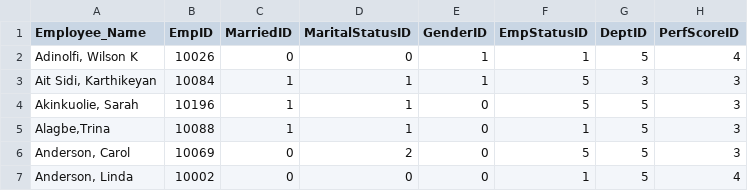
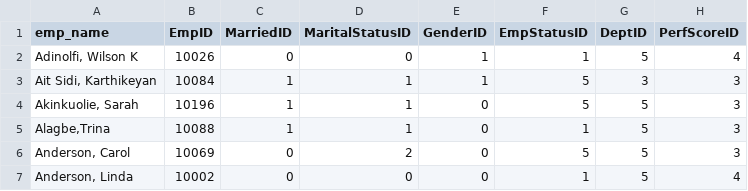
Before and after one commit to jadanpl/Using-HR-Dataset-To-Measure-Diversity-Inclusion-and-Attrition, a CSV file: cleaned_hr_dataset.csv, drawn as a sheet; only a part is shown; the diff names each change by its address in the sheet, - before the commit and + after, or states it on an @@ line.

Commit message:
Update cleaned_hr_dataset.csv

```diff
--- a/cleaned_hr_dataset.csv
+++ b/cleaned_hr_dataset.csv
-A1: Employee_Name
+A1: emp_name
```
